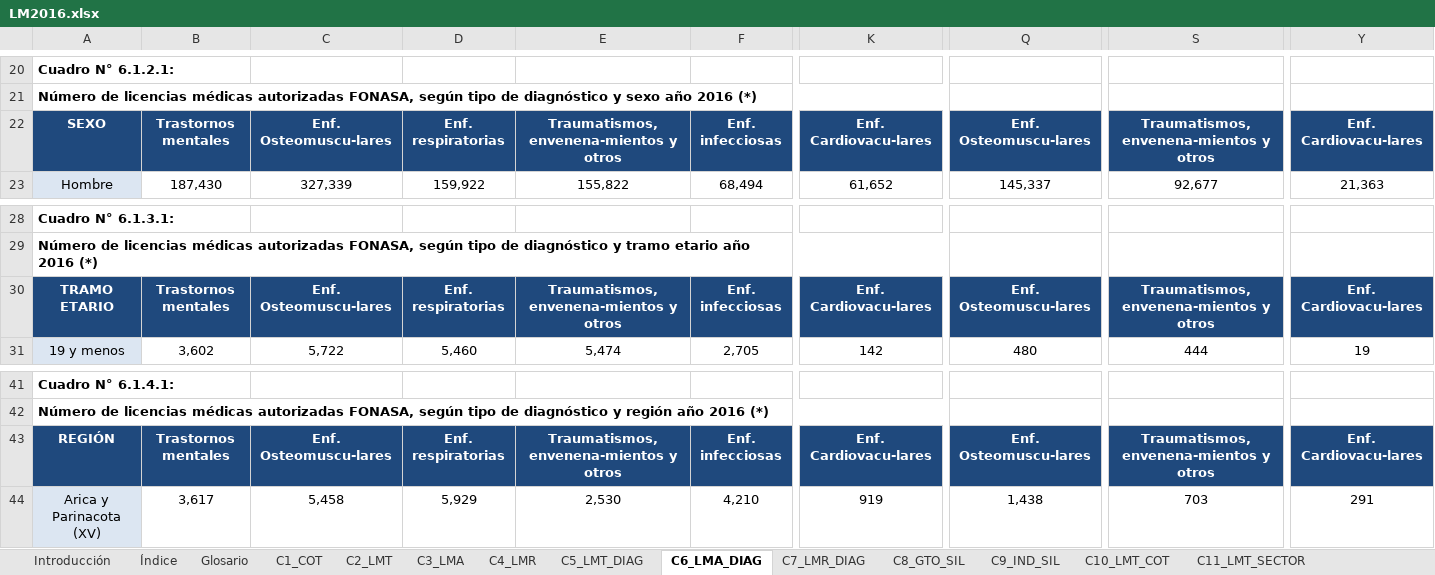
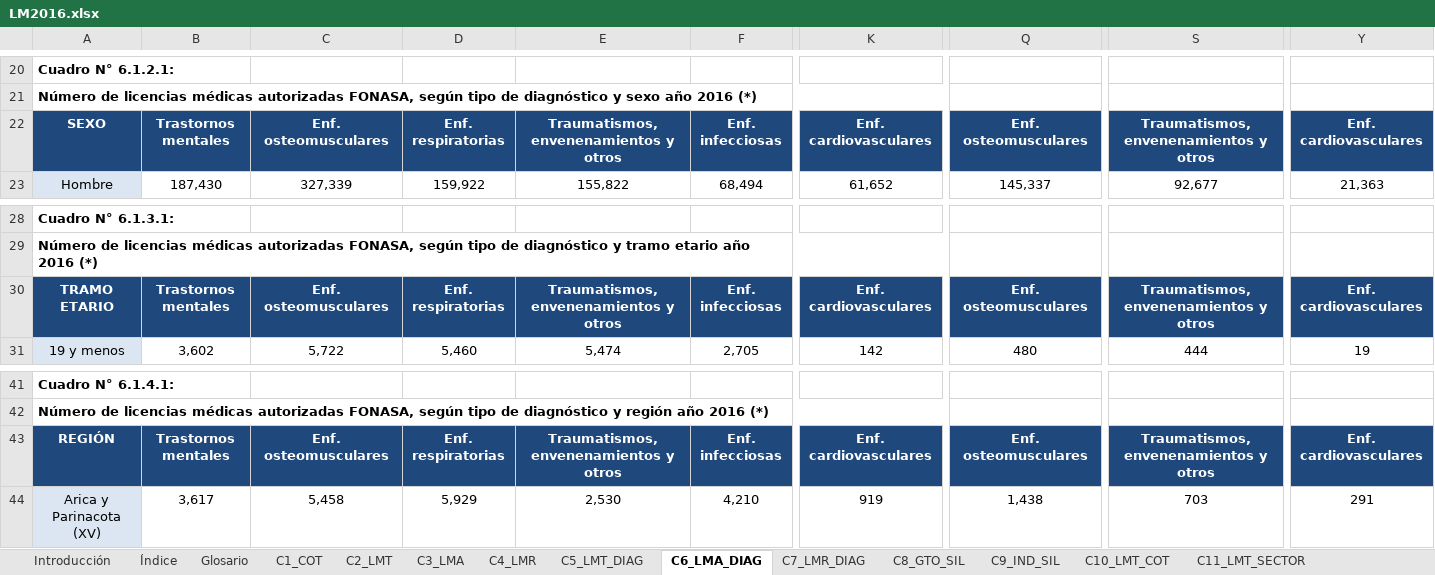
Before and after one commit to sebastianpena-uchile/licencias_dsp, an Excel workbook: data/raw/LM2016.xlsx, sheet C6_LMA_DIAG, drawn as a sheet; only a part is shown, gaps mark what is left out; values as stored, in another font and other column widths than the file's, no borders; the diff names each change by its address in the sheet, - before the commit and + after, or states it on an @@ line.

```diff
--- a/data/raw/LM2016.xlsx (sheet C6_LMA_DIAG)
+++ b/data/raw/LM2016.xlsx (sheet C6_LMA_DIAG)
-C22: Enf. Osteomuscu-lares
+C22: Enf. osteomusculares
-E22: Traumatismos, envenena-mientos y otros
+E22: Traumatismos, envenenamientos y otros
-K22: Enf. Cardiovacu-lares
+K22: Enf. cardiovasculares
-Q22: Enf. Osteomuscu-lares
+Q22: Enf. osteomusculares
-S22: Traumatismos, envenena-mientos y otros
+S22: Traumatismos, envenenamientos y otros
-Y22: Enf. Cardiovacu-lares
+Y22: Enf. cardiovasculares
-C30: Enf. Osteomuscu-lares
+C30: Enf. osteomusculares
-E30: Traumatismos, envenena-mientos y otros
+E30: Traumatismos, envenenamientos y otros
-K30: Enf. Cardiovacu-lares
+K30: Enf. cardiovasculares
-Q30: Enf. Osteomuscu-lares
+Q30: Enf. osteomusculares
-S30: Traumatismos, envenena-mientos y otros
+S30: Traumatismos, envenenamientos y otros
-Y30: Enf. Cardiovacu-lares
+Y30: Enf. cardiovasculares
-C43: Enf. Osteomuscu-lares
+C43: Enf. osteomusculares
-E43: Traumatismos, envenena-mientos y otros
+E43: Traumatismos, envenenamientos y otros
-K43: Enf. Cardiovacu-lares
+K43: Enf. cardiovasculares
-Q43: Enf. Osteomuscu-lares
+Q43: Enf. osteomusculares
-S43: Traumatismos, envenena-mientos y otros
+S43: Traumatismos, envenenamientos y otros
-Y43: Enf. Cardiovacu-lares
+Y43: Enf. cardiovasculares
```
Also changed, not shown: formulas that keep their value, charts or pictures, data/raw/LM2017.xlsx.
